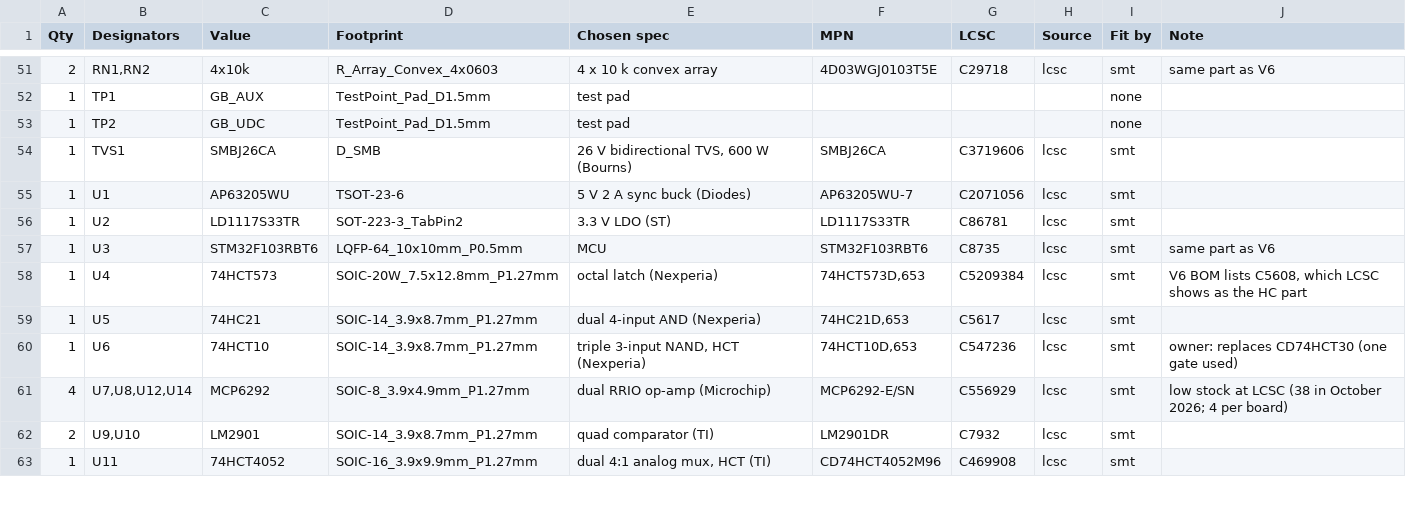
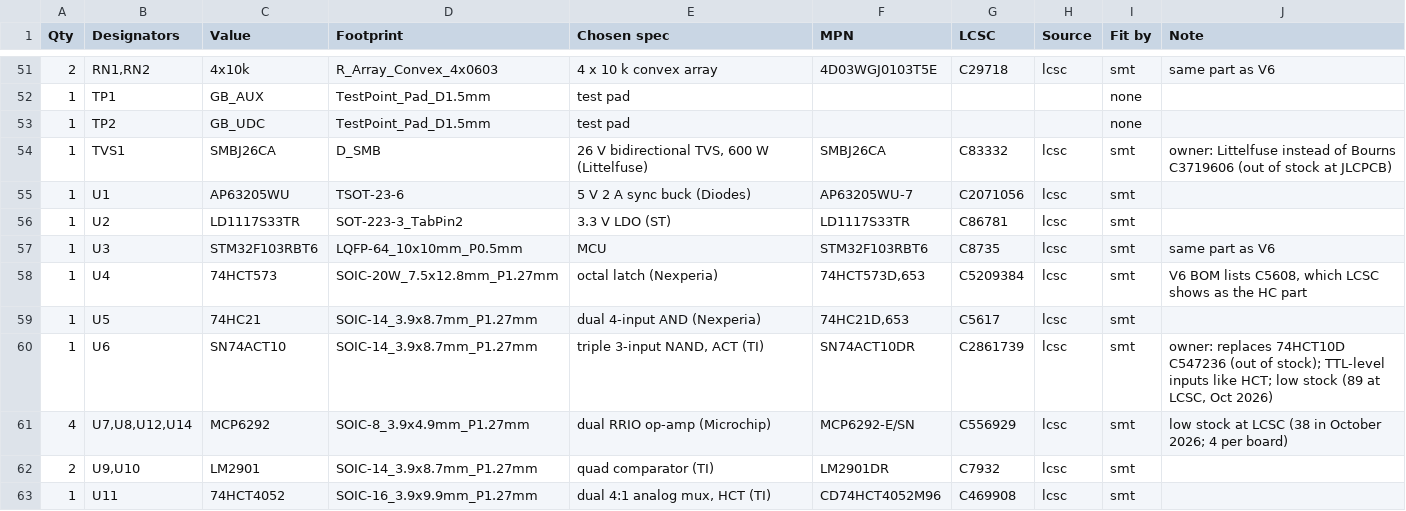
Before and after one commit to PSMangelsdorf/Bolt_Invt, a CSV file: fab/bolt_logic_v0.1_bom_full.csv, drawn as a sheet; only a part is shown, gaps mark what is left out.

```diff
--- a/fab/bolt_logic_v0.1_bom_full.csv
+++ b/fab/bolt_logic_v0.1_bom_full.csv
@@ -53,3 +53,3 @@ Qty,Designators,Value,Footprint,Chosen spec,MPN,LCSC,Source,Fit by,Note
 1,TP2,GB_UDC,TestPoint_Pad_D1.5mm,test pad,,,,none,
-1,TVS1,SMBJ26CA,D_SMB,"26 V bidirectional TVS, 600 W (Bourns)",SMBJ26CA,C3719606,lcsc,smt,
+1,TVS1,SMBJ26CA,D_SMB,"26 V bidirectional TVS, 600 W (Littelfuse)",SMBJ26CA,C83332,lcsc,smt,owner: Littelfuse instead of Bourns C3719606 (out of stock at JLCPCB)
 1,U1,AP63205WU,TSOT-23-6,5 V 2 A sync buck (Diodes),AP63205WU-7,C2071056,lcsc,smt,
@@ -59,3 +59,3 @@ Qty,Designators,Value,Footprint,Chosen spec,MPN,LCSC,Source,Fit by,Note
 1,U5,74HC21,SOIC-14_3.9x8.7mm_P1.27mm,dual 4-input AND (Nexperia),"74HC21D,653",C5617,lcsc,smt,
-1,U6,74HCT10,SOIC-14_3.9x8.7mm_P1.27mm,"triple 3-input NAND, HCT (Nexperia)","74HCT10D,653",C547236,lcsc,smt,owner: replaces CD74HCT30 (one gate used)
+1,U6,SN74ACT10,SOIC-14_3.9x8.7mm_P1.27mm,"triple 3-input NAND, ACT (TI)",SN74ACT10DR,C2861739,lcsc,smt,"owner: replaces 74HCT10D C547236 (out of stock); TTL-level inputs like HCT; low stock (89 at LCSC, Oct 2026)"
 4,"U7,U8,U12,U14",MCP6292,SOIC-8_3.9x4.9mm_P1.27mm,dual RRIO op-amp (Microchip),MCP6292-E/SN,C556929,lcsc,smt,low stock at LCSC (38 in October 2026; 4 per board)
```
Also changed, not shown: fab/bolt_logic_v0.1_bom_jlc.csv, 7 other files.
